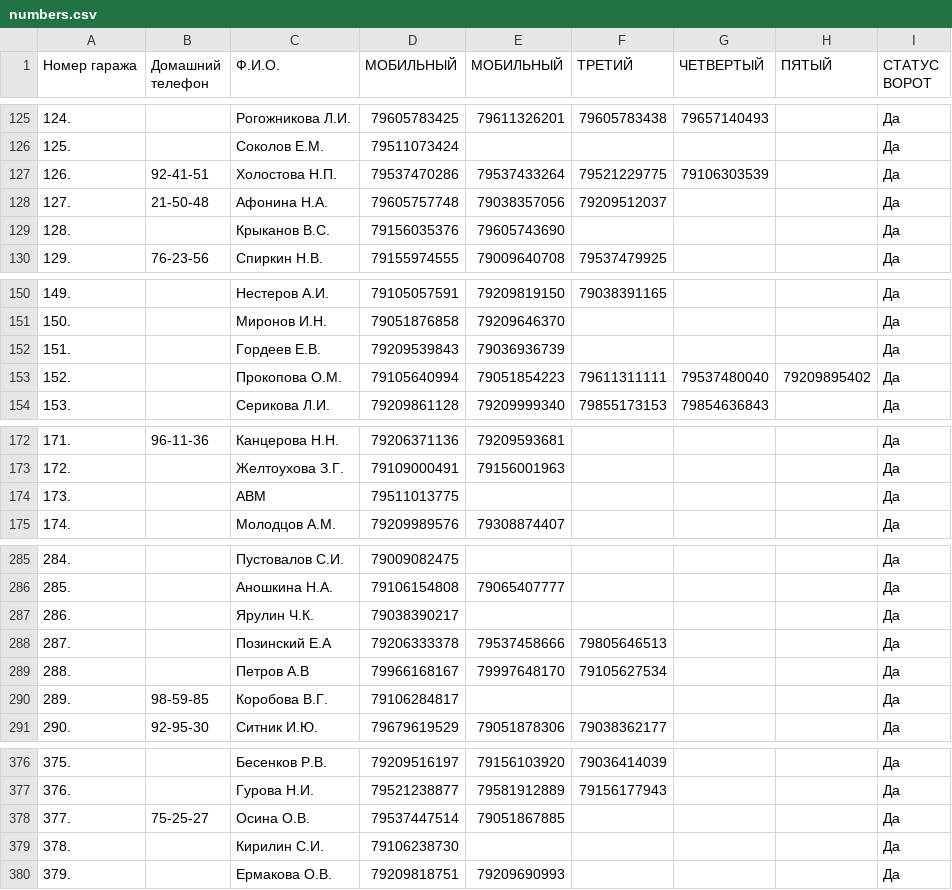
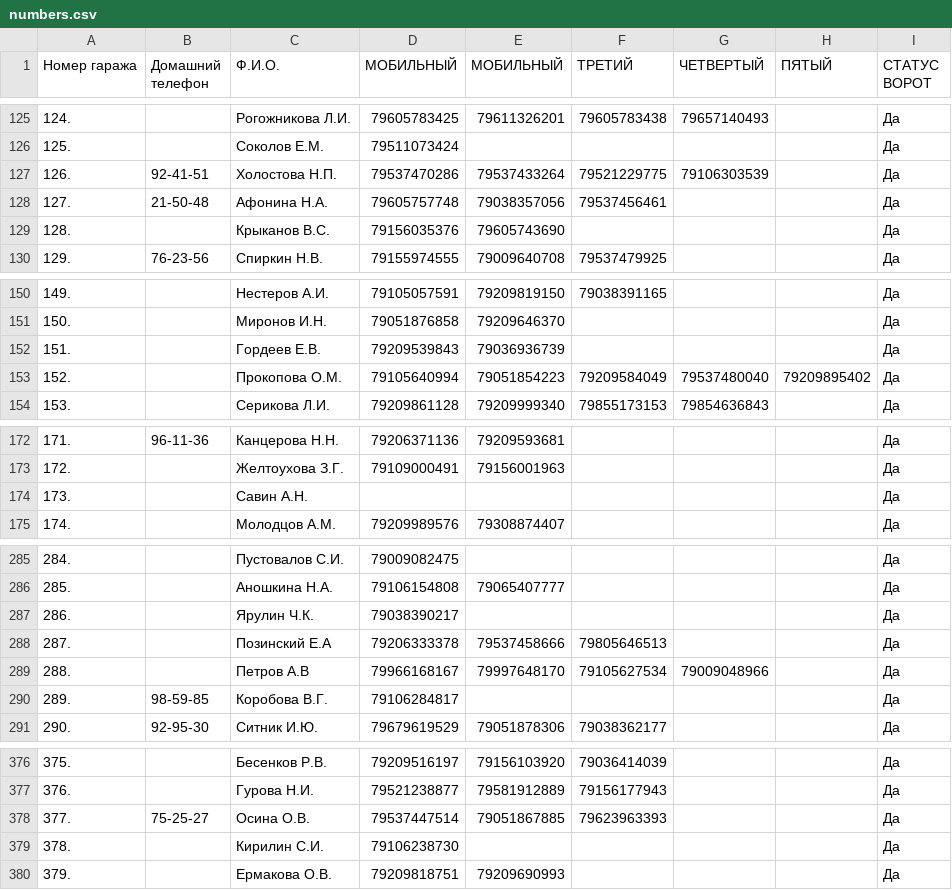
Before and after one commit to slaav1k/fakel, a CSV file: numbers.csv, drawn as a sheet; only a part is shown, gaps mark what is left out.

```diff
--- a/numbers.csv
+++ b/numbers.csv
@@ -127,3 +127,3 @@
 126.;92-41-51;Холостова Н.П.;79537470286;79537433264;79521229775;79106303539;;Да
-127.;21-50-48;Афонина Н.А.;79605757748;79038357056;79209512037;;;Да
+127.;21-50-48;Афонина Н.А.;79605757748;79038357056;79537456461;;;Да
 128.; ;Крыканов В.С.;79156035376;79605743690;;;;Да
@@ -152,3 +152,3 @@
 151.; ;Гордеев Е.В.;79209539843;79036936739;;;;Да
-152.; ;Прокопова О.М.;79105640994;79051854223;79611311111;79537480040;79209895402;Да
+152.; ;Прокопова О.М.;79105640994;79051854223;79209584049;79537480040;79209895402;Да
 153.; ;Серикова Л.И.;79209861128;79209999340;79855173153;79854636843;;Да
@@ -173,3 +173,3 @@
 172.; ;Желтоухова З.Г.;79109000491;79156001963;;;;Да
-173.; ;АВМ;79511013775;;;;;Да
+173.; ;Савин А.Н.;;;;;;Да
 174.; ;Молодцов А.М.;79209989576;79308874407;;;;Да
@@ -288,3 +288,3 @@
 287.; ;Позинский Е.А;79206333378;79537458666;79805646513;;;Да
-288.; ;Петров А.В;79966168167;79997648170;79105627534;;;Да
+288.; ;Петров А.В;79966168167;79997648170;79105627534;79009048966;;Да
 289.;98-59-85;Коробова В.Г.;79106284817;;;;;Да
@@ -377,3 +377,3 @@
 376.; ;Гурова Н.И.;79521238877;79581912889;79156177943;;;Да
-377.;75-25-27;Осина О.В.;79537447514;79051867885;;;;Да
+377.;75-25-27;Осина О.В.;79537447514;79051867885;79623963393;;;Да
 378.; ;Кирилин С.И.;79106238730;;;;;Да
```
Also changed, not shown: example.csv, 1 other file.
